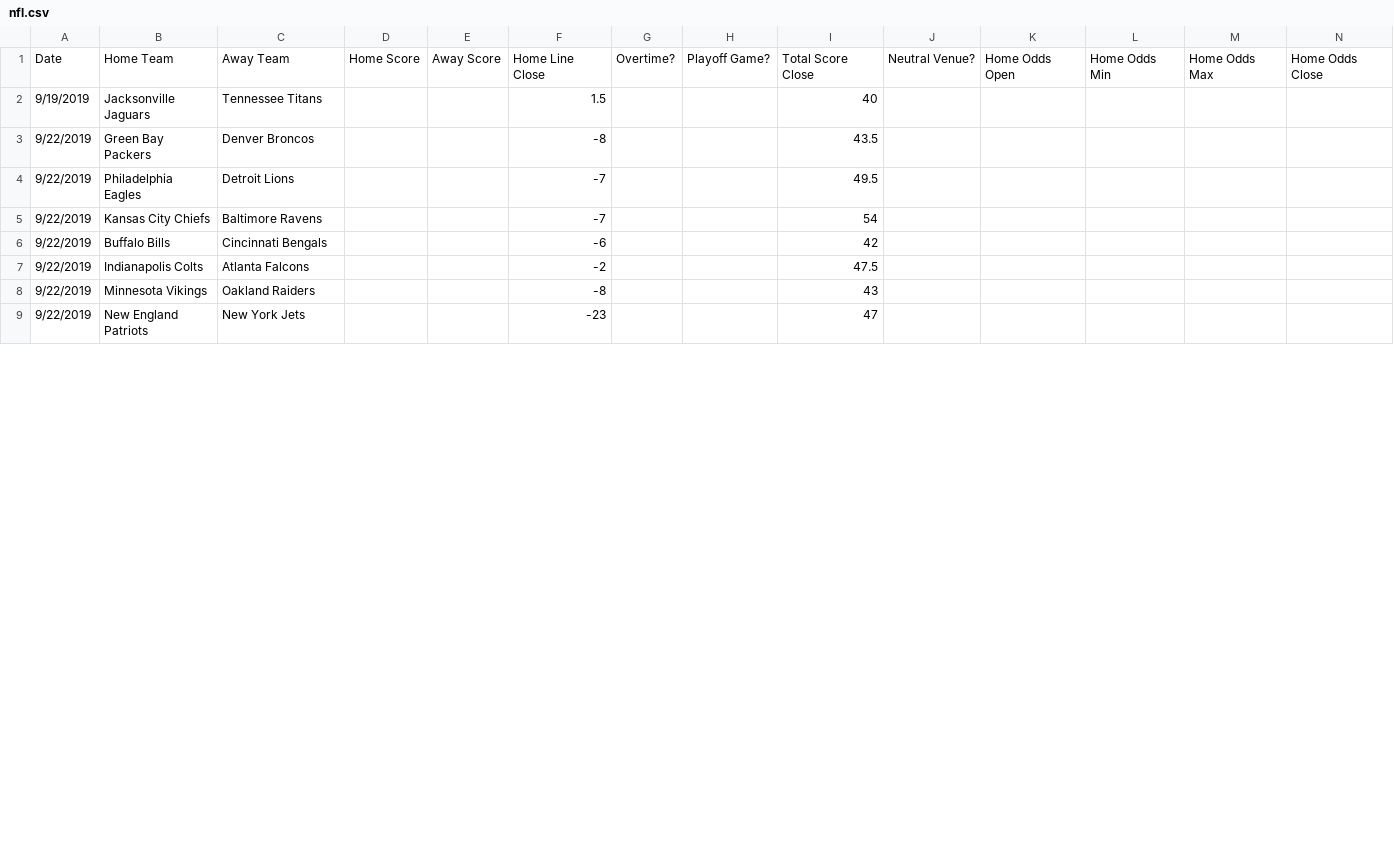
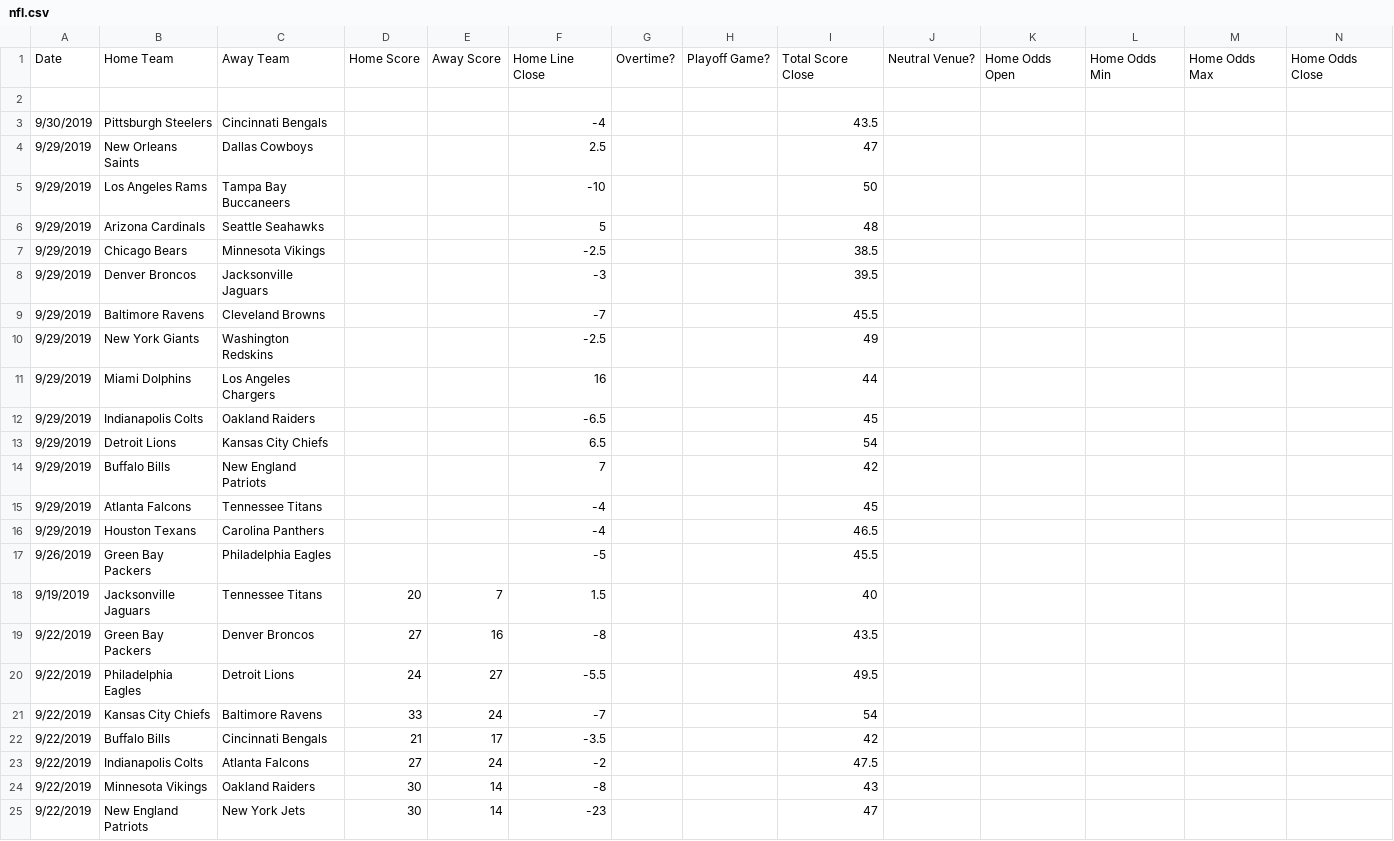
Before and after one commit to JoshKimmelman/Minesweeper, a CSV file: nfl.csv, drawn as a sheet; only a part is shown; addresses are those after the commit; rows hold the shown columns only; the diff covers the shown part only; the diff names each change by its address in the sheet, - before the commit and + after, or states it on an @@ line.

Commit message:
Add files via upload

```diff
--- a/nfl.csv
+++ b/nfl.csv
+row 2: (empty)
+row 3: 9/30/2019 | Pittsburgh Steelers | Cincinnati Bengals |  |  | -4 |  |  | 43.5
+row 4: 9/29/2019 | New Orleans Saints | Dallas Cowboys |  |  | 2.5 |  |  | 47
+row 5: 9/29/2019 | Los Angeles Rams | Tampa Bay Buccaneers |  |  | -10 |  |  | 50
+row 6: 9/29/2019 | Arizona Cardinals | Seattle Seahawks |  |  | 5 |  |  | 48
+row 7: 9/29/2019 | Chicago Bears | Minnesota Vikings |  |  | -2.5 |  |  | 38.5
+row 8: 9/29/2019 | Denver Broncos | Jacksonville Jaguars |  |  | -3 |  |  | 39.5
+row 9: 9/29/2019 | Baltimore Ravens | Cleveland Browns |  |  | -7 |  |  | 45.5
+row 10: 9/29/2019 | New York Giants | Washington Redskins |  |  | -2.5 |  |  | 49
+row 11: 9/29/2019 | Miami Dolphins | Los Angeles Chargers |  |  | 16 |  |  | 44
+row 12: 9/29/2019 | Indianapolis Colts | Oakland Raiders |  |  | -6.5 |  |  | 45
+row 13: 9/29/2019 | Detroit Lions | Kansas City Chiefs |  |  | 6.5 |  |  | 54
+row 14: 9/29/2019 | Buffalo Bills | New England Patriots |  |  | 7 |  |  | 42
+row 15: 9/29/2019 | Atlanta Falcons | Tennessee Titans |  |  | -4 |  |  | 45
+row 16: 9/29/2019 | Houston Texans | Carolina Panthers |  |  | -4 |  |  | 46.5
+row 17: 9/26/2019 | Green Bay Packers | Philadelphia Eagles |  |  | -5 |  |  | 45.5
-D18: (empty)
+D18: 20
-E18: (empty)
+E18: 7
-D19: (empty)
+D19: 27
-E19: (empty)
+E19: 16
-D20: (empty)
+D20: 24
-E20: (empty)
+E20: 27
-F20: -7
+F20: -5.5
-D21: (empty)
+D21: 33
-E21: (empty)
+E21: 24
-D22: (empty)
+D22: 21
-E22: (empty)
+E22: 17
-F22: -6
+F22: -3.5
-D23: (empty)
+D23: 27
-E23: (empty)
+E23: 24
-D24:D25: (empty)
+D24:D25: 30
-E24:E25: (empty)
+E24:E25: 14
```
Also changed, not shown: 16 edited cells elsewhere in this file.
